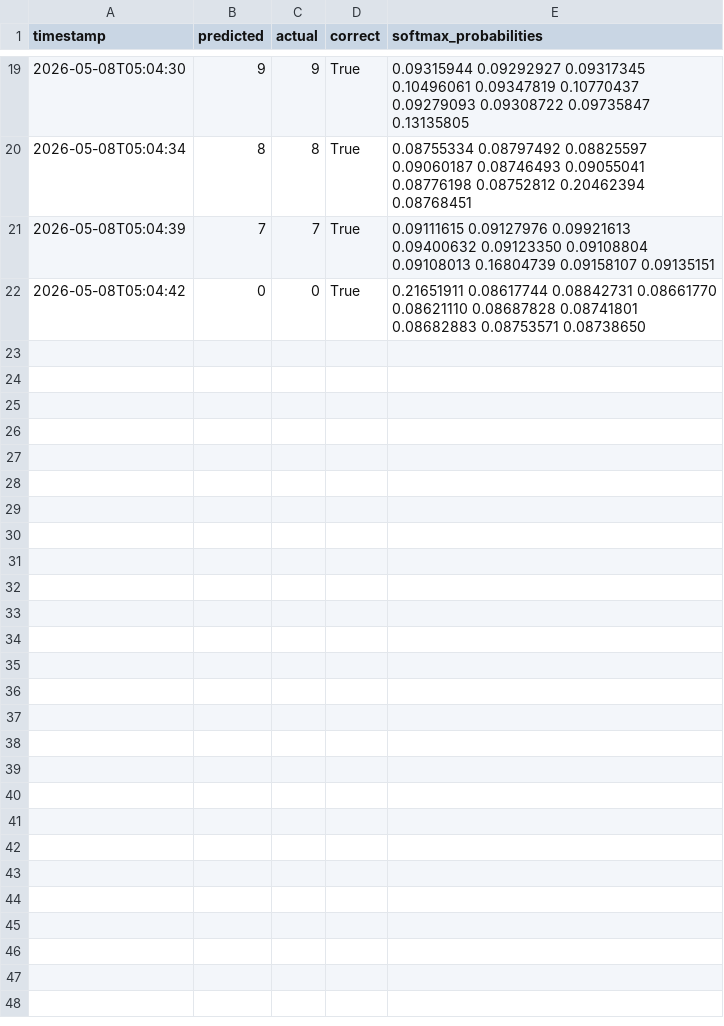
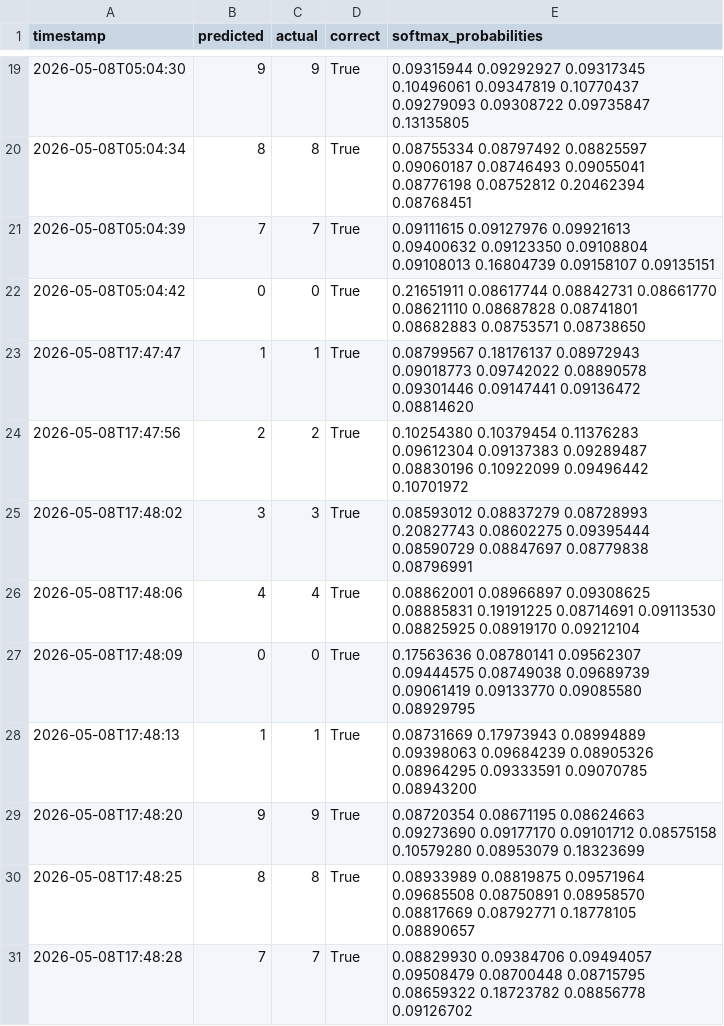
Before and after one commit to BimaAbf/MNIST-Pipeline, a CSV file: feedback_log.csv, drawn as a sheet; only a part is shown, gaps mark what is left out; the diff names each change by its address in the sheet, - before the commit and + after, or states it on an @@ line.

```diff
--- a/feedback_log.csv
+++ b/feedback_log.csv
+row 23: 2026-05-08T17:47:47 | 1 | 1 | True | 0.08799567 0.18176137 0.08972943 0.09018773 0.09742022 0.08890578 0.09301446 0.09147441 0.09136472 0.08814620
+row 24: 2026-05-08T17:47:56 | 2 | 2 | True | 0.10254380 0.10379454 0.11376283 0.09612304 0.09137383 0.09289487 0.08830196 0.10922099 0.09496442 0.10701972
+row 25: 2026-05-08T17:48:02 | 3 | 3 | True | 0.08593012 0.08837279 0.08728993 0.20827743 0.08602275 0.09395444 0.08590729 0.08847697 0.08779838 0.08796991
+row 26: 2026-05-08T17:48:06 | 4 | 4 | True | 0.08862001 0.08966897 0.09308625 0.08885831 0.19191225 0.08714691 0.09113530 0.08825925 0.08919170 0.09212104
+row 27: 2026-05-08T17:48:09 | 0 | 0 | True | 0.17563636 0.08780141 0.09562307 0.09444575 0.08749038 0.09689739 0.09061419 0.09133770 0.09085580 0.08929795
+row 28: 2026-05-08T17:48:13 | 1 | 1 | True | 0.08731669 0.17973943 0.08994889 0.09398063 0.09684239 0.08905326 0.08964295 0.09333591 0.09070785 0.08943200
+row 29: 2026-05-08T17:48:20 | 9 | 9 | True | 0.08720354 0.08671195 0.08624663 0.09273690 0.09177170 0.09101712 0.08575158 0.10579280 0.08953079 0.18323699
+row 30: 2026-05-08T17:48:25 | 8 | 8 | True | 0.08933989 0.08819875 0.09571964 0.09685508 0.08750891 0.08958570 0.08817669 0.08792771 0.18778105 0.08890657
+row 31: 2026-05-08T17:48:28 | 7 | 7 | True | 0.08829930 0.09384706 0.09494057 0.09508479 0.08700448 0.08715795 0.08659322 0.18723782 0.08856778 0.09126702
```
Also changed, not shown: 1 other file.
